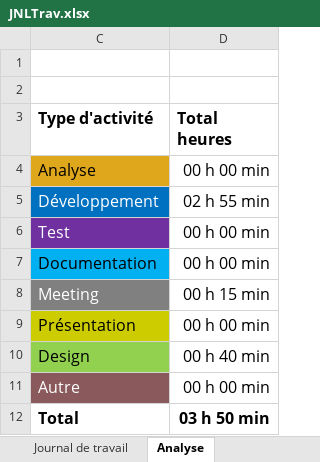
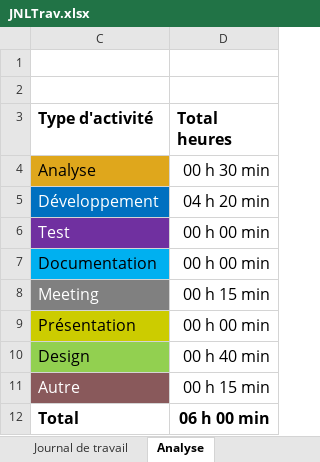
Before and after one commit to ethanschafstall/P_AppMobile-Passion-Lecture, an Excel workbook: docs/JNLTrav.xlsx, sheet Analyse, drawn as a sheet; values as stored, in another font and other column widths than the file's, no borders; charts and pictures not drawn; the diff names each change by its address in the sheet, - before the commit and + after, or states it on an @@ line.

```diff
--- a/docs/JNLTrav.xlsx (sheet Analyse)
+++ b/docs/JNLTrav.xlsx (sheet Analyse)
-D4 (Total heures): 00 h 00 min
+D4 (Total heures): 00 h 30 min
-D5 (Total heures): 02 h 55 min
+D5 (Total heures): 04 h 20 min
-D11 (Total heures): 00 h 00 min
+D11 (Total heures): 00 h 15 min
-D12 (Total heures): 03 h 50 min
+D12 (Total heures): 06 h 00 min
```
Also changed, not shown: sheet Journal de travail, hidden cells, charts or pictures.
